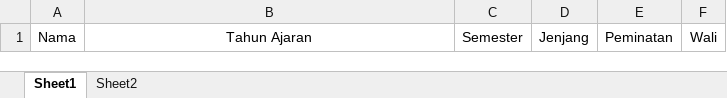
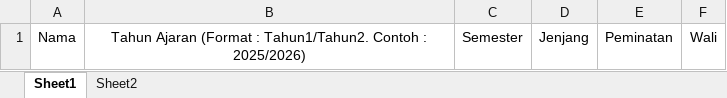
Before and after one commit to Lavitz1185/si_akademik, an Excel workbook: src/SIAkademik/SIAkademik.Web/wwwroot/file/importTemplate/Template Import Data Rombel.xlsx, sheet Sheet1, drawn as a sheet; values as stored, in another font and other column widths than the file's, no borders; the diff names each change by its address in the sheet, - before the commit and + after, or states it on an @@ line.

```diff
--- a/src/SIAkademik/SIAkademik.Web/wwwroot/file/importTemplate/Template Import Data Rombel.xlsx (sheet Sheet1)
+++ b/src/SIAkademik/SIAkademik.Web/wwwroot/file/importTemplate/Template Import Data Rombel.xlsx (sheet Sheet1)
-B1: Tahun Ajaran
+B1: Tahun Ajaran (Format : Tahun1/Tahun2. Contoh : 2025/2026)
```
Also changed, not shown: src/SIAkademik/SIAkademik.Web/wwwroot/file/importTemplate/Template Import Data Pegawai.xlsx, 6 other files.
